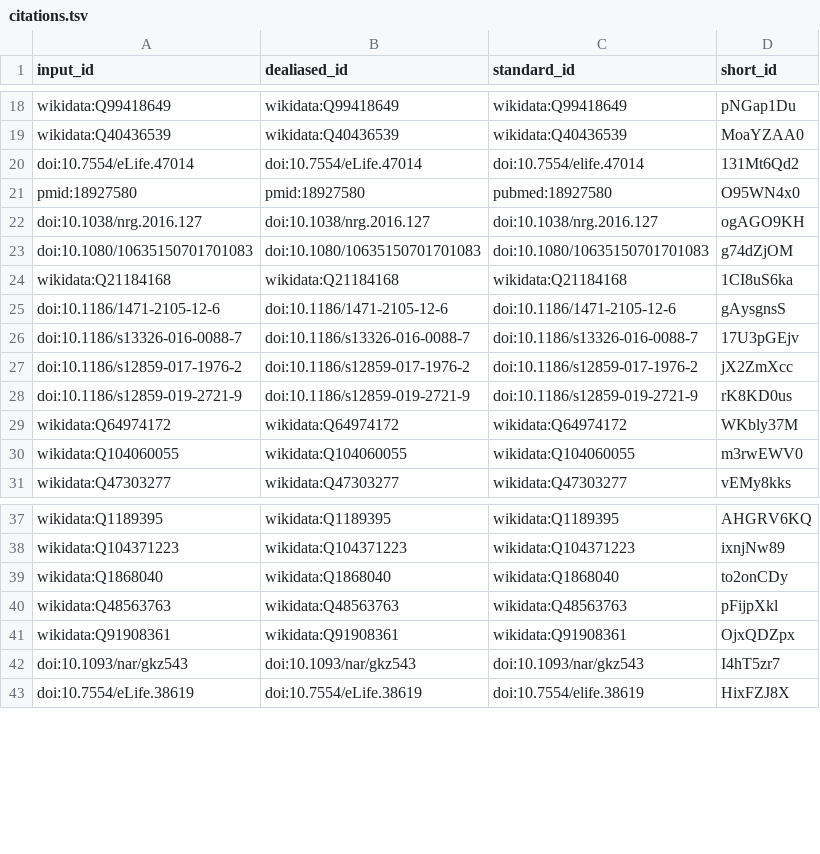
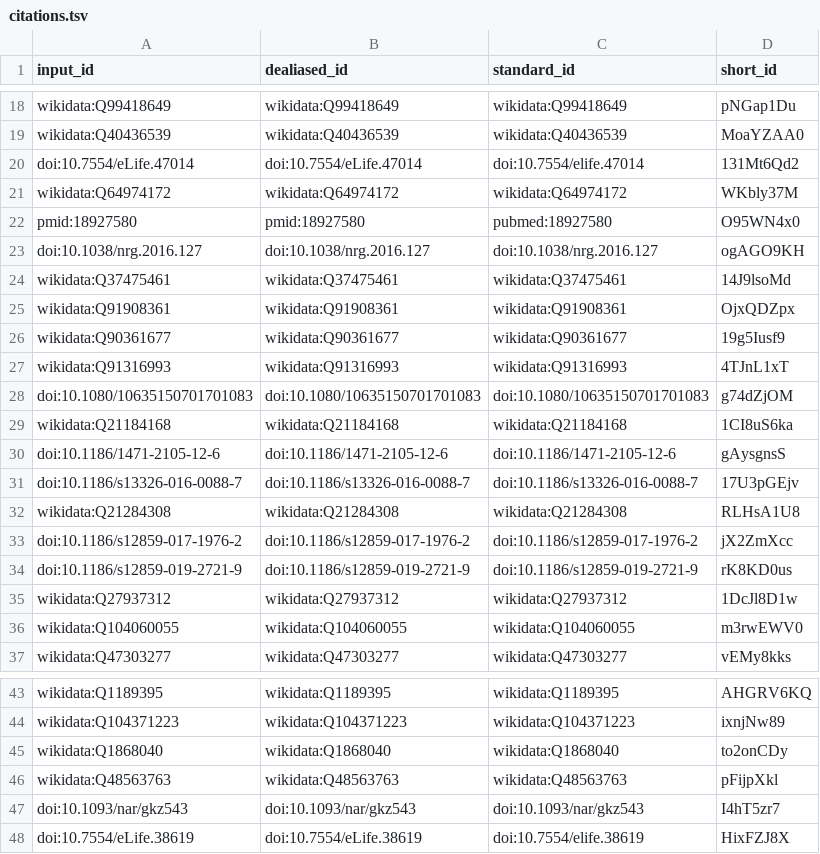
Before and after one commit to lubianat/technotype, a TSV file: citations.tsv, drawn as a sheet; only a part is shown, gaps mark what is left out.

```diff
--- a/citations.tsv
+++ b/citations.tsv
@@ -20,4 +20,9 @@ wikidata:Q40436539	wikidata:Q40436539	wikidata:Q40436539	MoaYZAA0
 doi:10.7554/eLife.47014	doi:10.7554/eLife.47014	doi:10.7554/elife.47014	131Mt6Qd2
+wikidata:Q64974172	wikidata:Q64974172	wikidata:Q64974172	WKbly37M
 pmid:18927580	pmid:18927580	pubmed:18927580	O95WN4x0
 doi:10.1038/nrg.2016.127	doi:10.1038/nrg.2016.127	doi:10.1038/nrg.2016.127	ogAGO9KH
+wikidata:Q37475461	wikidata:Q37475461	wikidata:Q37475461	14J9lsoMd
+wikidata:Q91908361	wikidata:Q91908361	wikidata:Q91908361	OjxQDZpx
+wikidata:Q90361677	wikidata:Q90361677	wikidata:Q90361677	19g5Iusf9
+wikidata:Q91316993	wikidata:Q91316993	wikidata:Q91316993	4TJnL1xT
 doi:10.1080/10635150701701083	doi:10.1080/10635150701701083	doi:10.1080/10635150701701083	g74dZjOM
@@ -26,5 +31,6 @@ doi:10.1186/1471-2105-12-6	doi:10.1186/1471-2105-12-6	doi:10.1186/1471-2105-12-6
 doi:10.1186/s13326-016-0088-7	doi:10.1186/s13326-016-0088-7	doi:10.1186/s13326-016-0088-7	17U3pGEjv
+wikidata:Q21284308	wikidata:Q21284308	wikidata:Q21284308	RLHsA1U8
 doi:10.1186/s12859-017-1976-2	doi:10.1186/s12859-017-1976-2	doi:10.1186/s12859-017-1976-2	jX2ZmXcc
 doi:10.1186/s12859-019-2721-9	doi:10.1186/s12859-019-2721-9	doi:10.1186/s12859-019-2721-9	rK8KD0us
-wikidata:Q64974172	wikidata:Q64974172	wikidata:Q64974172	WKbly37M
+wikidata:Q27937312	wikidata:Q27937312	wikidata:Q27937312	1DcJl8D1w
 wikidata:Q104060055	wikidata:Q104060055	wikidata:Q104060055	m3rwEWV0
@@ -40,3 +46,2 @@ wikidata:Q1868040	wikidata:Q1868040	wikidata:Q1868040	to2onCDy
 wikidata:Q48563763	wikidata:Q48563763	wikidata:Q48563763	pFijpXkl
-wikidata:Q91908361	wikidata:Q91908361	wikidata:Q91908361	OjxQDZpx
 doi:10.1093/nar/gkz543	doi:10.1093/nar/gkz543	doi:10.1093/nar/gkz543	I4hT5zr7
```
Also changed, not shown: 8 other files.
